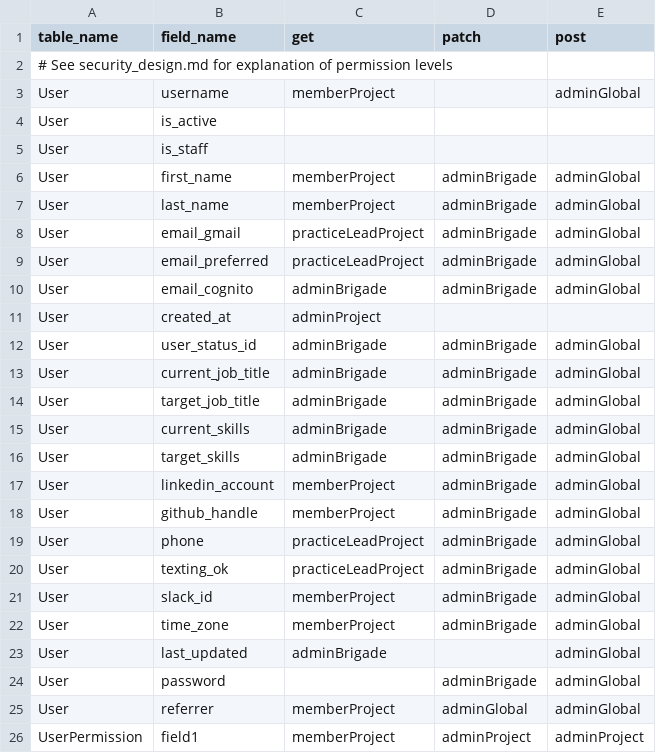
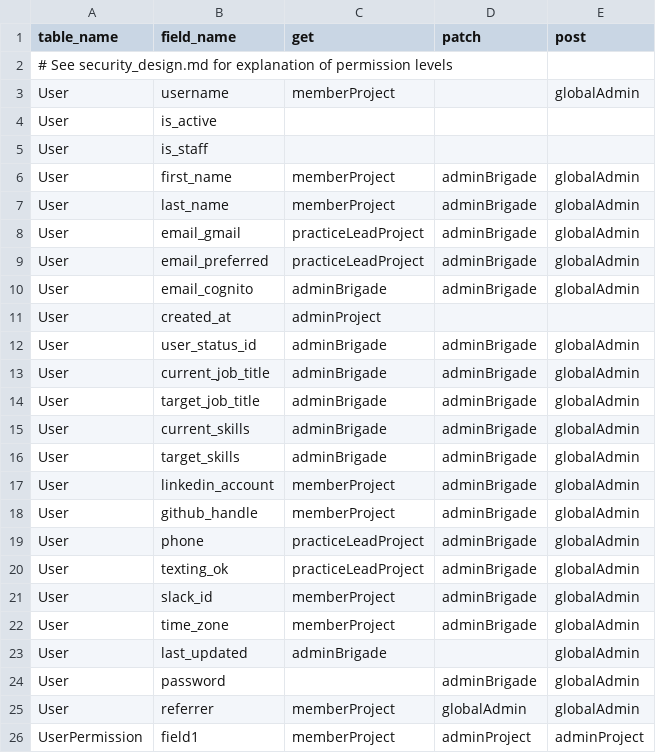
Before and after one commit to hackforla/peopledepot, a CSV file: app/core/api/field_permissions.csv, drawn as a sheet.

Commit message:
adminGlobal => globalAdmin

```diff
--- a/app/core/api/field_permissions.csv
+++ b/app/core/api/field_permissions.csv
@@ -2,25 +2,25 @@ table_name,field_name,get,patch,post
 # See security_design.md for explanation of permission levels
-User,username,memberProject,,adminGlobal
+User,username,memberProject,,globalAdmin
 User,is_active,,,
 User,is_staff,,,
-User,first_name,memberProject,adminBrigade,adminGlobal
-User,last_name,memberProject,adminBrigade,adminGlobal
-User,email_gmail,practiceLeadProject,adminBrigade,adminGlobal
-User,email_preferred,practiceLeadProject,adminBrigade,adminGlobal
-User,email_cognito,adminBrigade,adminBrigade,adminGlobal
+User,first_name,memberProject,adminBrigade,globalAdmin
+User,last_name,memberProject,adminBrigade,globalAdmin
+User,email_gmail,practiceLeadProject,adminBrigade,globalAdmin
+User,email_preferred,practiceLeadProject,adminBrigade,globalAdmin
+User,email_cognito,adminBrigade,adminBrigade,globalAdmin
 User,created_at,adminProject,,,
-User,user_status_id,adminBrigade,adminBrigade,adminGlobal
-User,current_job_title,adminBrigade,adminBrigade,adminGlobal
-User,target_job_title,adminBrigade,adminBrigade,adminGlobal
-User,current_skills,adminBrigade,adminBrigade,adminGlobal
-User,target_skills,adminBrigade,adminBrigade,adminGlobal
-User,linkedin_account,memberProject,adminBrigade,adminGlobal
-User,github_handle,memberProject,adminBrigade,adminGlobal
-User,phone,practiceLeadProject,adminBrigade,adminGlobal
-User,texting_ok,practiceLeadProject,adminBrigade,adminGlobal
-User,slack_id,memberProject,adminBrigade,adminGlobal
-User,time_zone,memberProject,adminBrigade,adminGlobal
-User,last_updated,adminBrigade,,adminGlobal
-User,password,,adminBrigade,adminGlobal
-User,referrer,memberProject,adminGlobal,adminGlobal
+User,user_status_id,adminBrigade,adminBrigade,globalAdmin
+User,current_job_title,adminBrigade,adminBrigade,globalAdmin
+User,target_job_title,adminBrigade,adminBrigade,globalAdmin
+User,current_skills,adminBrigade,adminBrigade,globalAdmin
+User,target_skills,adminBrigade,adminBrigade,globalAdmin
+User,linkedin_account,memberProject,adminBrigade,globalAdmin
+User,github_handle,memberProject,adminBrigade,globalAdmin
+User,phone,practiceLeadProject,adminBrigade,globalAdmin
+User,texting_ok,practiceLeadProject,adminBrigade,globalAdmin
+User,slack_id,memberProject,adminBrigade,globalAdmin
+User,time_zone,memberProject,adminBrigade,globalAdmin
+User,last_updated,adminBrigade,,globalAdmin
+User,password,,adminBrigade,globalAdmin
+User,referrer,memberProject,globalAdmin,globalAdmin
 UserPermission,field1,memberProject,adminProject,adminProject
```
Also changed, not shown: 9 other files.
